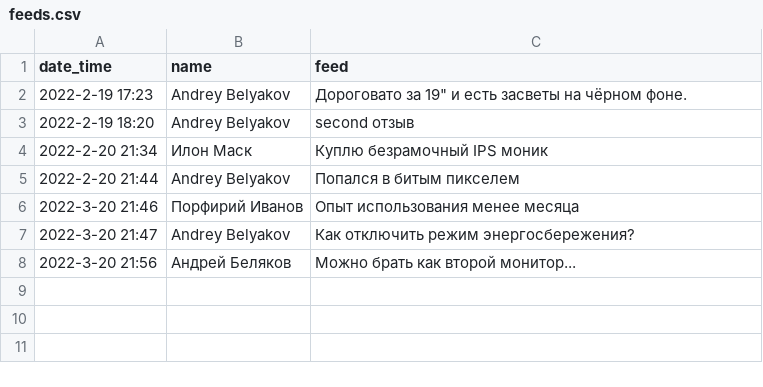
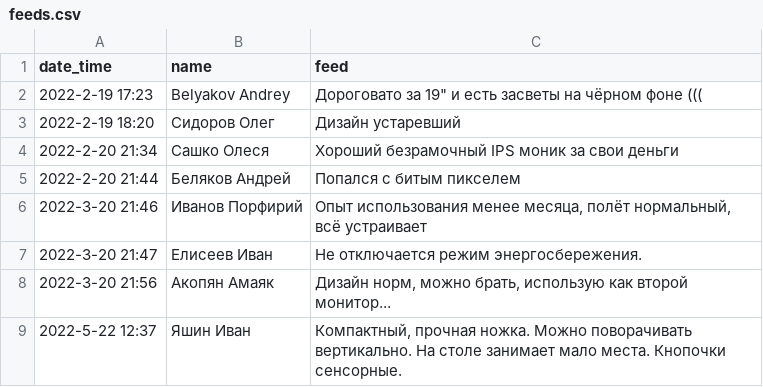
Before and after one commit to permCoding/se-21-nodejs, a CSV file: part-2/themes/09-db/08-feedback/01-post/private/feeds.csv, drawn as a sheet.

```diff
--- a/part-2/themes/09-db/08-feedback/01-post/private/feeds.csv
+++ b/part-2/themes/09-db/08-feedback/01-post/private/feeds.csv
@@ -1,8 +1,9 @@
 date_time|name|feed
-2022-2-19 17:23|Andrey Belyakov|Дороговато за 19" и есть засветы на чёрном фоне.
-2022-2-19 18:20|Andrey Belyakov|second отзыв
-2022-2-20 21:34|Илон Маск|Куплю безрамочный IPS моник
-2022-2-20 21:44|Andrey Belyakov|Попался в битым пикселем
-2022-3-20 21:46|Порфирий Иванов|Опыт использования менее месяца
-2022-3-20 21:47|Andrey Belyakov|Как отключить режим энергосбережения?
-2022-3-20 21:56|Андрей Беляков|Можно брать как второй монитор...
+2022-2-19 17:23|Belyakov Andrey|Дороговато за 19" и есть засветы на чёрном фоне (((
+2022-2-19 18:20|Сидоров Олег|Дизайн устаревший
+2022-2-20 21:34|Сашко Олеся|Хороший безрамочный IPS моник за свои деньги
+2022-2-20 21:44|Беляков Андрей|Попался с битым пикселем
+2022-3-20 21:46|Иванов Порфирий|Опыт использования менее месяца, полёт нормальный, всё устраивает
+2022-3-20 21:47|Елисеев Иван|Не отключается режим энергосбережения.
+2022-3-20 21:56|Акопян Амаяк|Дизайн норм, можно брать, использую как второй монитор...
+2022-5-22 12:37|Яшин Иван|Компактный, прочная ножка. Можно поворачивать вертикально. На столе занимает мало места. Кнопочки сенсорные.
```
Also changed, not shown: 10 other files.
